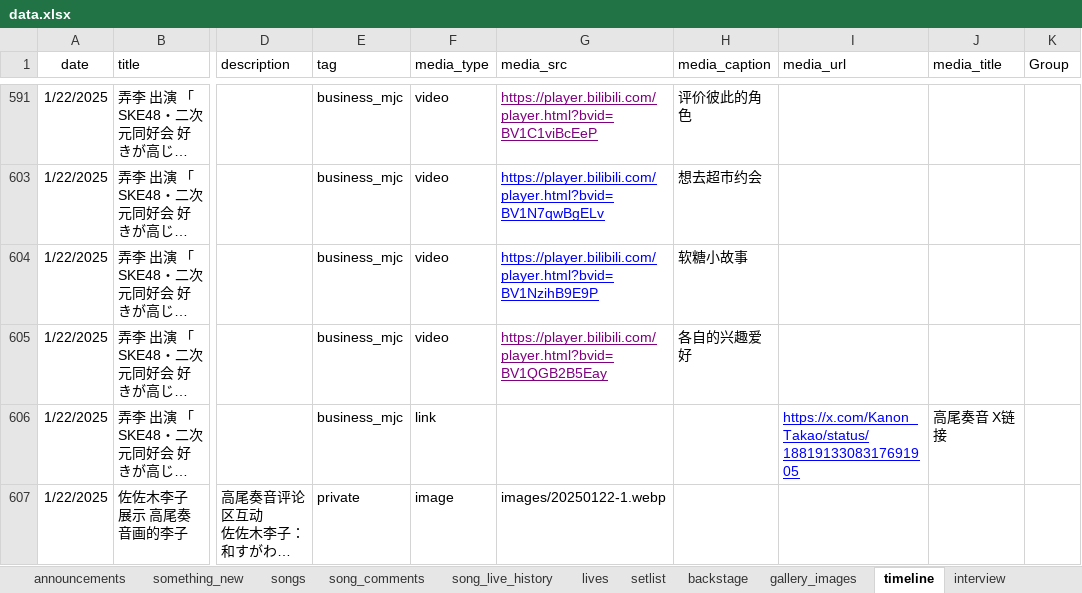
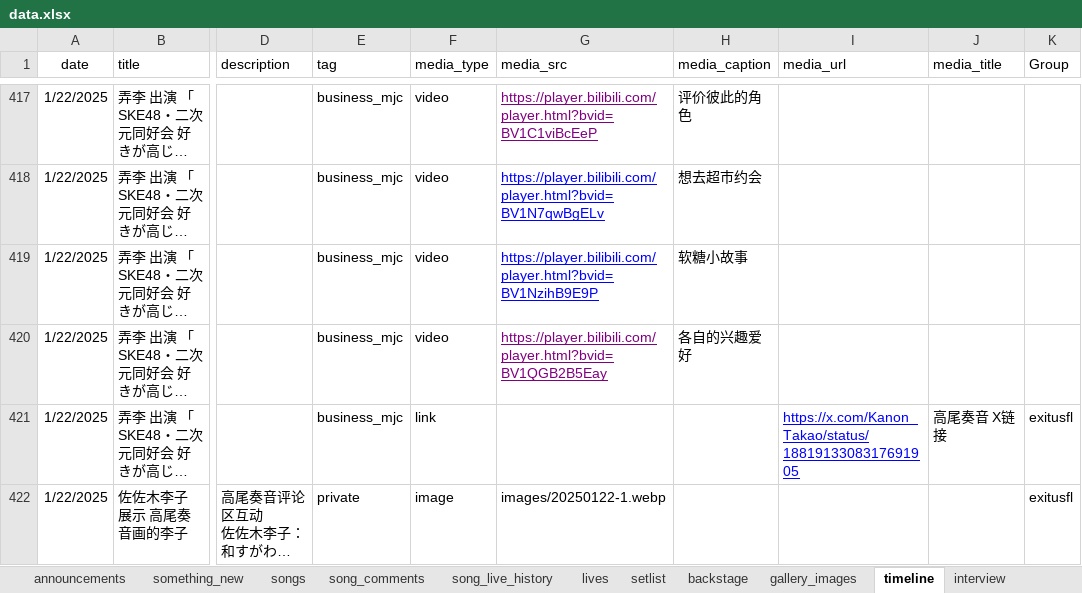
Before and after one commit to yuminle159/MujicaTimeLineWeb, an Excel workbook: _data/data.xlsx, sheet timeline, drawn as a sheet; only a part is shown, gaps mark what is left out; long unchanged cells end in …; values as stored, in another font and other column widths than the file's, no borders; addresses are those after the commit; the diff covers the shown part only; the diff names each change by its address in the sheet, - before the commit and + after, or states it on an @@ line.

```diff
--- a/_data/data.xlsx (sheet timeline)
+++ b/_data/data.xlsx (sheet timeline)
-K421:K422 (Group): (empty)
+K421:K422 (Group): exitusfl
```
Also changed, not shown: 27 added rows, 72 edited cells and cell formats elsewhere in this sheet, sheet interview, sheet lives, hidden cells, 40 other files.
